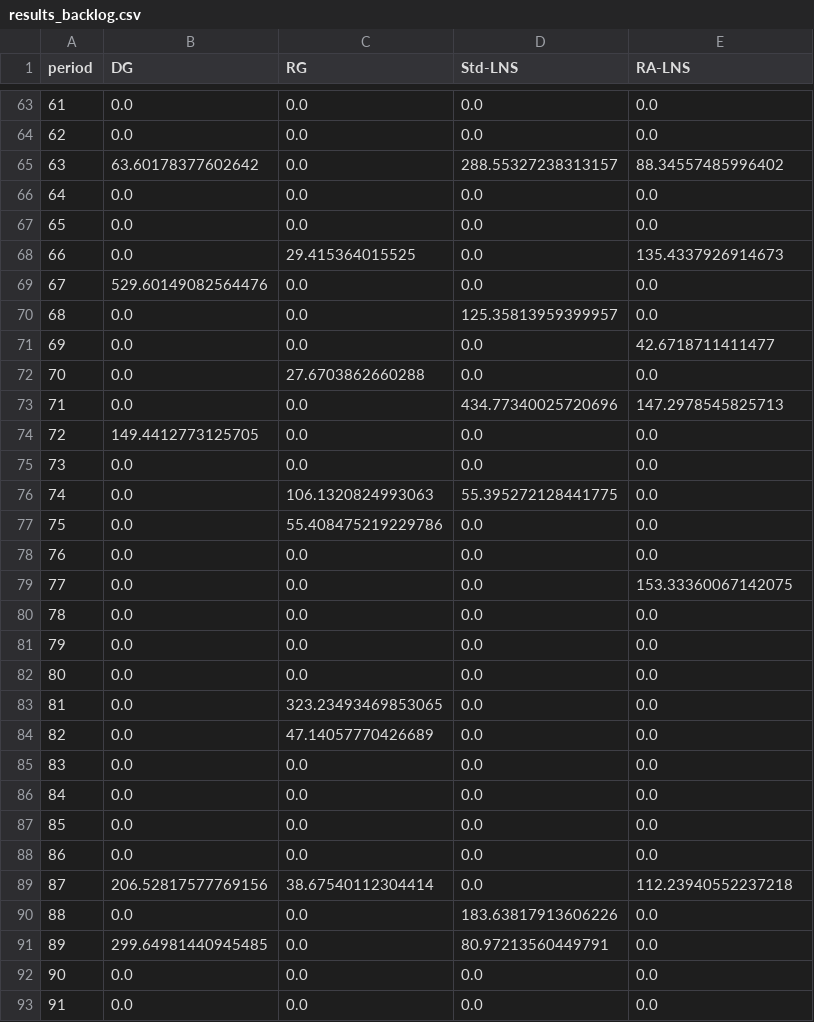
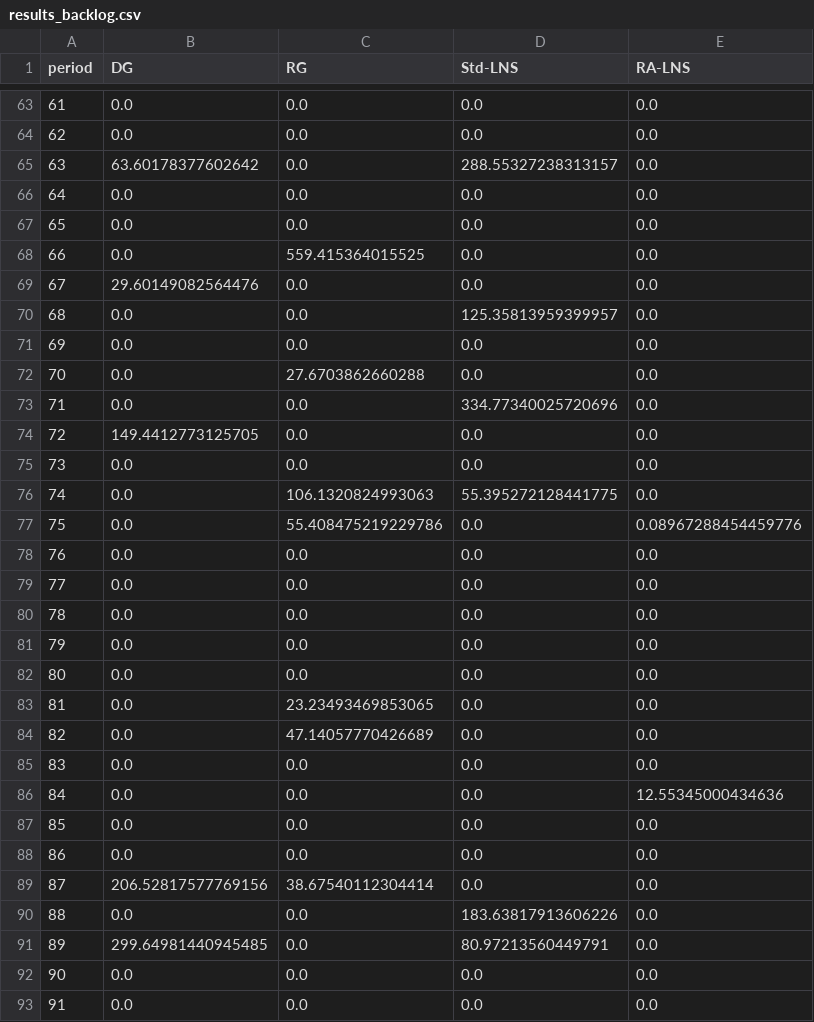
Before and after one commit to wl-531/RALNS, a CSV file: results_backlog.csv, drawn as a sheet; only a part is shown, gaps mark what is left out; the diff covers the shown part only.

```diff
--- a/results_backlog.csv
+++ b/results_backlog.csv
@@ -64,11 +64,11 @@ period,DG,RG,Std-LNS,RA-LNS
 62,0.0,0.0,0.0,0.0
-63,63.60178377602642,0.0,288.55327238313157,88.34557485996402
+63,63.60178377602642,0.0,288.55327238313157,0.0
 64,0.0,0.0,0.0,0.0
 65,0.0,0.0,0.0,0.0
-66,0.0,29.415364015525,0.0,135.4337926914673
-67,529.60149082564476,0.0,0.0,0.0
+66,0.0,559.415364015525,0.0,0.0
+67,29.60149082564476,0.0,0.0,0.0
 68,0.0,0.0,125.35813959399957,0.0
-69,0.0,0.0,0.0,42.6718711411477
+69,0.0,0.0,0.0,0.0
 70,0.0,27.6703862660288,0.0,0.0
-71,0.0,0.0,434.77340025720696,147.2978545825713
+71,0.0,0.0,334.77340025720696,0.0
 72,149.4412773125705,0.0,0.0,0.0
@@ -76,5 +76,5 @@ period,DG,RG,Std-LNS,RA-LNS
 74,0.0,106.1320824993063,55.395272128441775,0.0
-75,0.0,55.408475219229786,0.0,0.0
+75,0.0,55.408475219229786,0.0,0.08967288454459776
 76,0.0,0.0,0.0,0.0
-77,0.0,0.0,0.0,153.33360067142075
+77,0.0,0.0,0.0,0.0
 78,0.0,0.0,0.0,0.0
@@ -82,9 +82,9 @@ period,DG,RG,Std-LNS,RA-LNS
 80,0.0,0.0,0.0,0.0
-81,0.0,323.23493469853065,0.0,0.0
+81,0.0,23.23493469853065,0.0,0.0
 82,0.0,47.14057770426689,0.0,0.0
 83,0.0,0.0,0.0,0.0
-84,0.0,0.0,0.0,0.0
+84,0.0,0.0,0.0,12.55345000434636
 85,0.0,0.0,0.0,0.0
 86,0.0,0.0,0.0,0.0
-87,206.52817577769156,38.67540112304414,0.0,112.23940552237218
+87,206.52817577769156,38.67540112304414,0.0,0.0
 88,0.0,0.0,183.63817913606226,0.0
```
Also changed, not shown: 8 edited cells elsewhere in this file, results_ablation.csv, results_main.csv, 10 other files.
